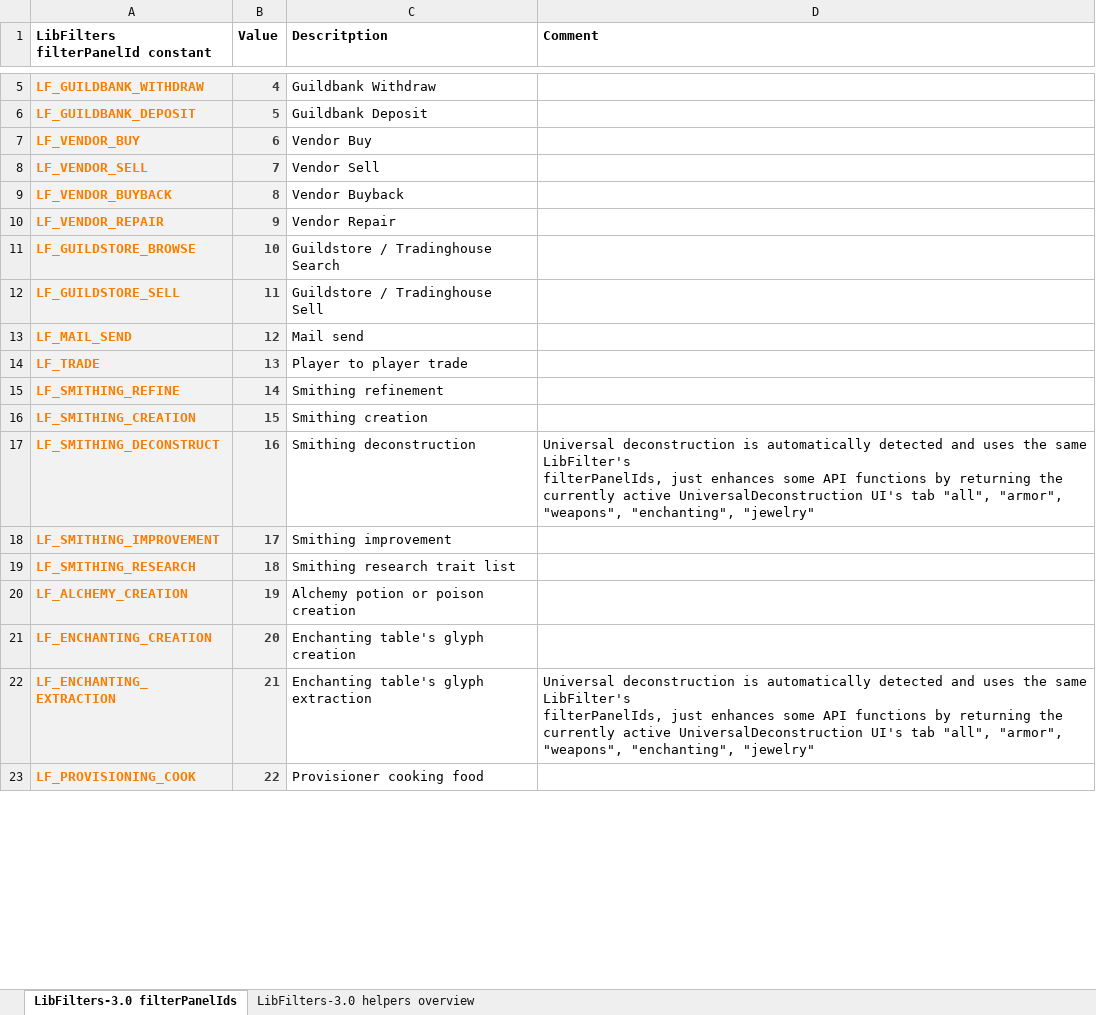
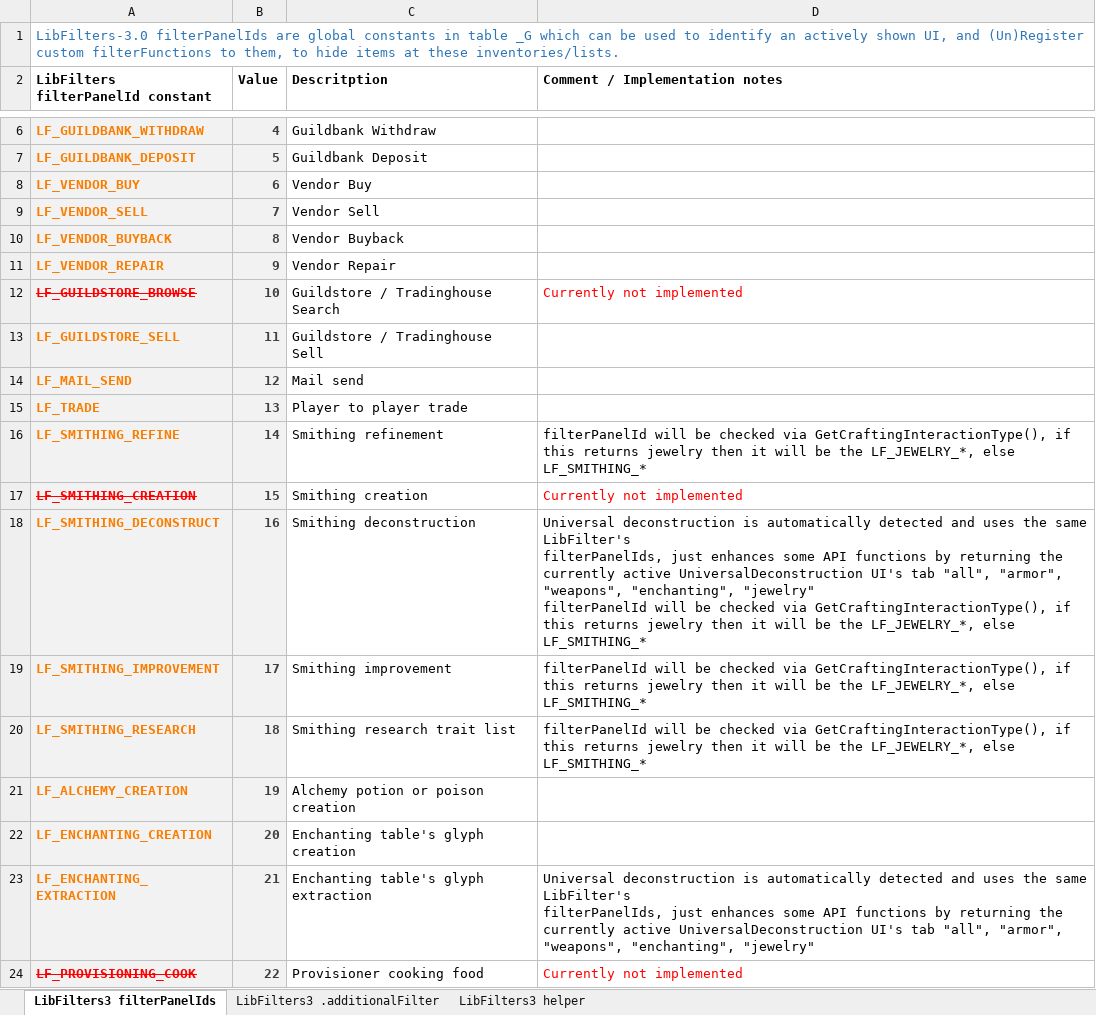
Before and after one commit to Baertram/LibFilters-3.0, an Excel workbook: 20251212_LibFilters3_AdditionalFilters.xlsx, sheet LibFilters3 filterPanelIds, drawn as a sheet; only a part is shown, gaps mark what is left out; values as stored, in another font and other column widths than the file's, no borders; addresses are those after the commit; ↵ is a line break in a cell; the diff covers the shown part only; the diff names each change by its address in the sheet, - before the commit and + after, or states it on an @@ line.

Commit message:
Added new LibFilters helper and filterPanelId overview excel for developers

```diff
--- a/20251212_LibFilters3_AdditionalFilters.xlsx (sheet LibFilters3 filterPanelIds)
+++ b/20251212_LibFilters3_AdditionalFilters.xlsx (sheet LibFilters3 filterPanelIds)
-sheet tab: LibFilters-3.0 filterPanelIds
+sheet tab: LibFilters3 filterPanelIds
-sheet tab: LibFilters-3.0 helpers overview
+sheet tab: LibFilters3 .additionalFilter
+sheet tab: LibFilters3 helper
+row 1: LibFilters-3.0 filterPanelIds are global constants in table _G which can be used to identify an actively shown UI, and (Un)Register custom filterFunctions to them, to hide items at these inventories/lists.
-D2: Comment
+D2: Comment / Implementation notes
@@ A12 strikethrough: off → on, text colour: #FA7D00 → #FF0000 @@
-D12 (Comment / Implementation notes): (empty)
+D12 (Comment / Implementation notes): Currently not implemented
-D16 (Comment / Implementation notes): (empty)
+D16 (Comment / Implementation notes): filterPanelId will be checked via GetCraftingInteractionType(), if this returns jewelry then it will be the LF_JEWELRY_*, else LF_SMITHING_*
@@ A17 strikethrough: off → on, text colour: #FA7D00 → #FF0000 @@
-D17 (Comment / Implementation notes): (empty)
+D17 (Comment / Implementation notes): Currently not implemented
-D18 (Comment / Implementation notes): …"enchanting", "jewelry"
+D18 (Comment / Implementation notes): …"enchanting", "jewelry" ↵ filterPanelId will be checked via GetCraftingInteractionType(), if this returns jewelry then it will be the LF_JEWELRY_*, else LF_SMITHING_*
-D19:D20 (Comment / Implementation notes): (empty)
+D19:D20 (Comment / Implementation notes): filterPanelId will be checked via GetCraftingInteractionType(), if this returns jewelry then it will be the LF_JEWELRY_*, else LF_SMITHING_*
@@ A24 strikethrough: off → on, text colour: #FA7D00 → #FF0000 @@
-D24 (Comment / Implementation notes): (empty)
+D24 (Comment / Implementation notes): Currently not implemented
```
Also changed, not shown: 14 edited cells and cell formats elsewhere in this sheet, sheet LibFilters3 .additionalFilter, formulas that keep their value.
